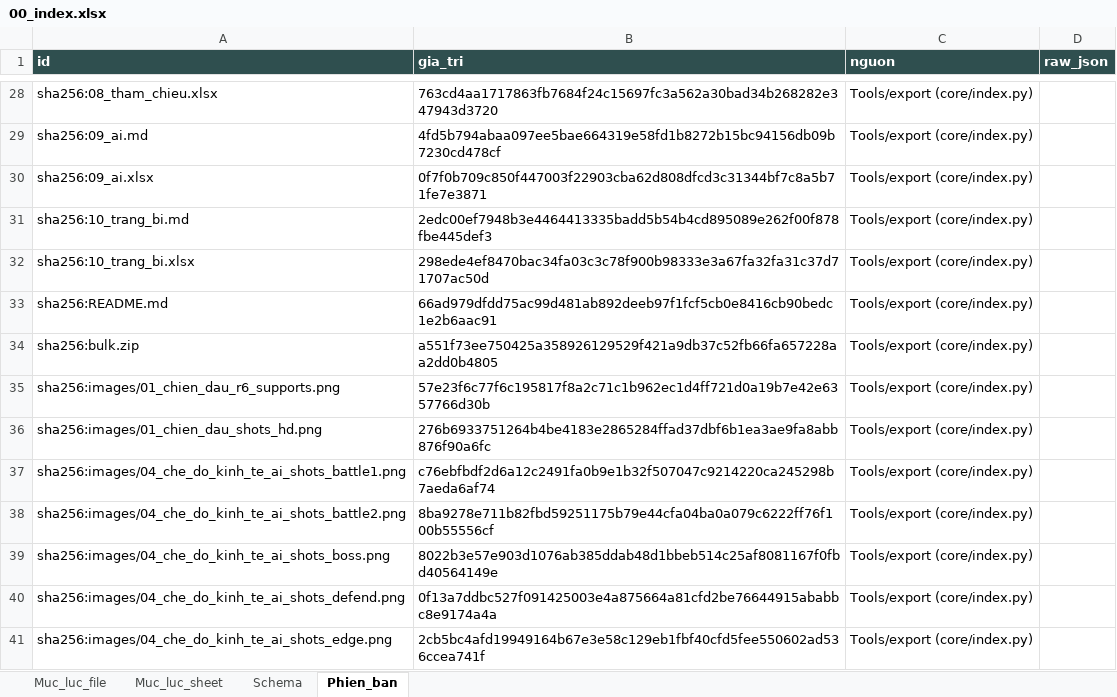
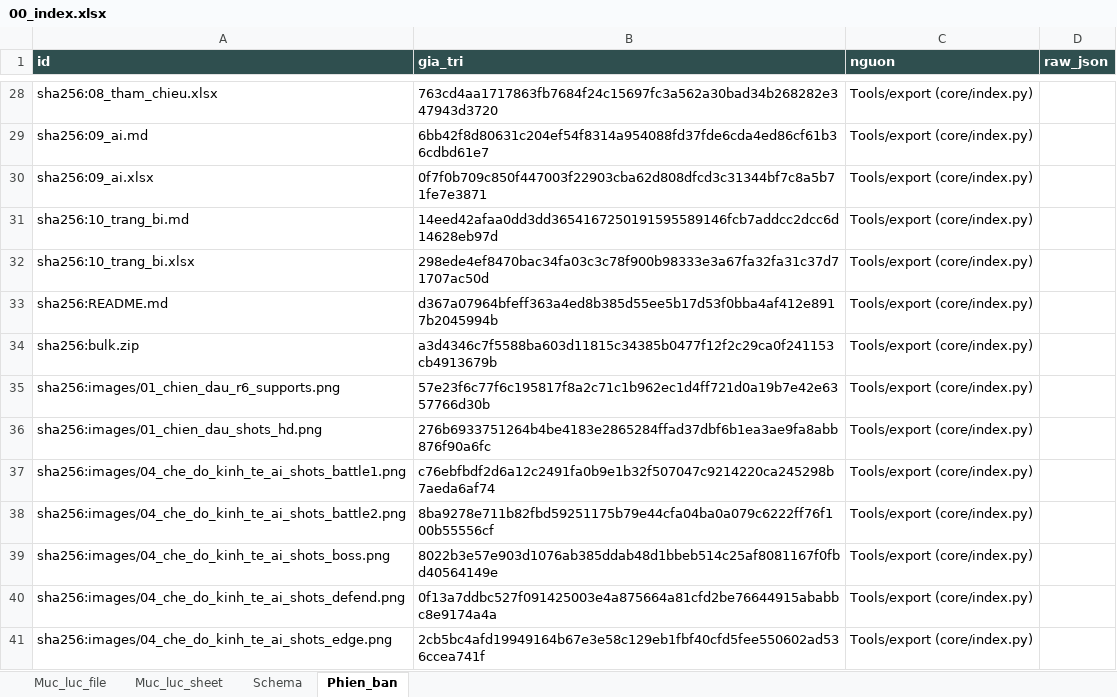
Before and after one commit to Winka173/machine-bridage, an Excel workbook: Docs/export/current/00_index.xlsx, sheet Phien_ban, drawn as a sheet; only a part is shown, gaps mark what is left out; values as stored, in another font and other column widths than the file's, no borders; the diff covers the shown part only; the diff names each change by its address in the sheet, - before the commit and + after, or states it on an @@ line.

```diff
--- a/Docs/export/current/00_index.xlsx (sheet Phien_ban)
+++ b/Docs/export/current/00_index.xlsx (sheet Phien_ban)
-B29 (gia_tri): 4fd5b794abaa097ee5bae664319e58fd1b8272b15bc94156db09b7230cd478cf
+B29 (gia_tri): 6bb42f8d80631c204ef54f8314a954088fd37fde6cda4ed86cf61b36cdbd61e7
-B31 (gia_tri): 2edc00ef7948b3e4464413335badd5b54b4cd895089e262f00f878fbe445def3
+B31 (gia_tri): 14eed42afaa0dd3dd3654167250191595589146fcb7addcc2dcc6d14628eb97d
-B33 (gia_tri): 66ad979dfdd75ac99d481ab892deeb97f1fcf5cb0e8416cb90bedc1e2b6aac91
+B33 (gia_tri): d367a07964bfeff363a4ed8b385d55ee5b17d53f0bba4af412e8917b2045994b
-B34 (gia_tri): a551f73ee750425a358926129529f421a9db37c52fb66fa657228aa2dd0b4805
+B34 (gia_tri): a3d4346c7f5588ba603d11815c34385b0477f12f2c29ca0f241153cb4913679b
```
Also changed, not shown: 15 edited cells elsewhere in this sheet, sheet Schema, sheet Muc_luc_file, sheet Muc_luc_sheet, Docs/export/current/01_chien_dau.xlsx, Docs/export/current/02_boss.xlsx, 30 other files.
